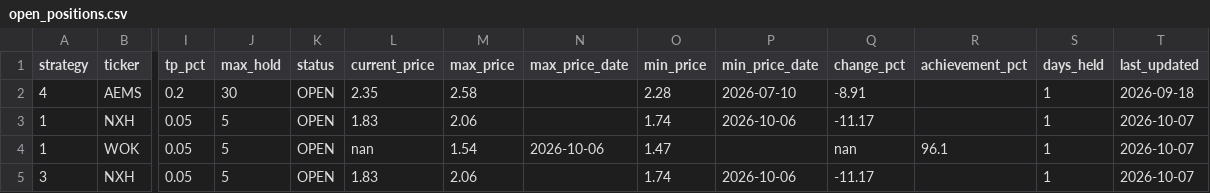
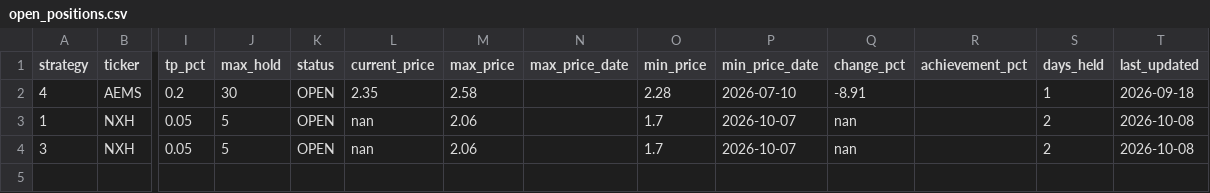
Before and after one commit to jayc950807/surge-scanner, a CSV file: data/open_positions.csv, drawn as a sheet; only a part is shown, gaps mark what is left out; removed rows and columns are numbered as before the commit, all else as after; rows hold the shown columns only; the diff names each change by its address in the sheet, - before the commit and + after, or states it on an @@ line.

```diff
--- a/data/open_positions.csv
+++ b/data/open_positions.csv
-L3 (current_price): 1.83
+L3 (current_price): nan
-O3 (min_price): 1.74
+O3 (min_price): 1.7
-P3 (min_price_date): 2026-10-06
+P3 (min_price_date): 2026-10-07
-Q3 (change_pct): -11.17
+Q3 (change_pct): nan
-S3 (days_held): 1
+S3 (days_held): 2
-T3 (last_updated): 2026-10-07
+T3 (last_updated): 2026-10-08
-row 4: 1 | WOK | 0.05 | 5 | OPEN | nan | 1.54 | 2026-10-06 | 1.47 |  | nan | 96.1 | 1 | 2026-10-07
-L4 (current_price): 1.83
+L4 (current_price): nan
-O4 (min_price): 1.74
+O4 (min_price): 1.7
-P4 (min_price_date): 2026-10-06
+P4 (min_price_date): 2026-10-07
-Q4 (change_pct): -11.17
+Q4 (change_pct): nan
-S4 (days_held): 1
+S4 (days_held): 2
-T4 (last_updated): 2026-10-07
+T4 (last_updated): 2026-10-08
```
Also changed, not shown: data/closed_positions.csv, 2 other files.
